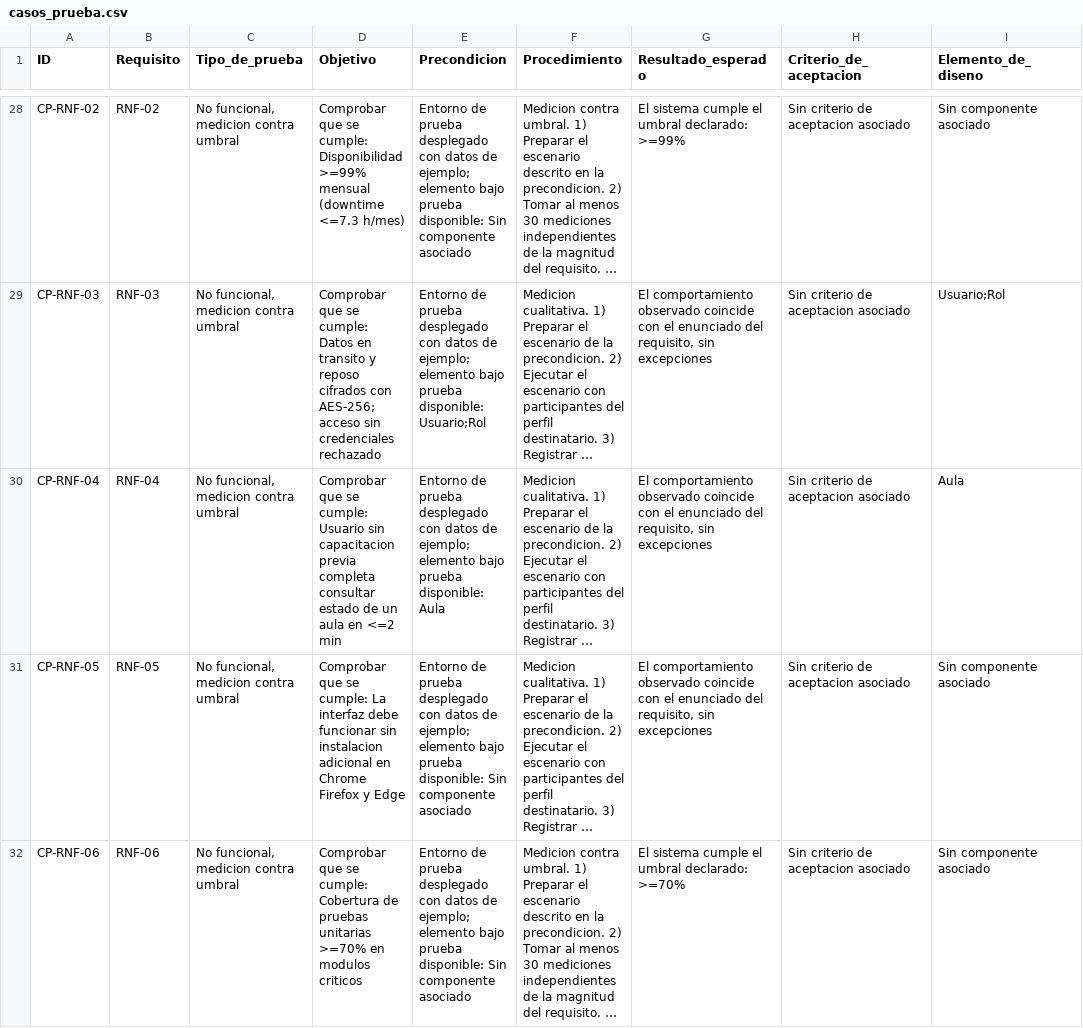
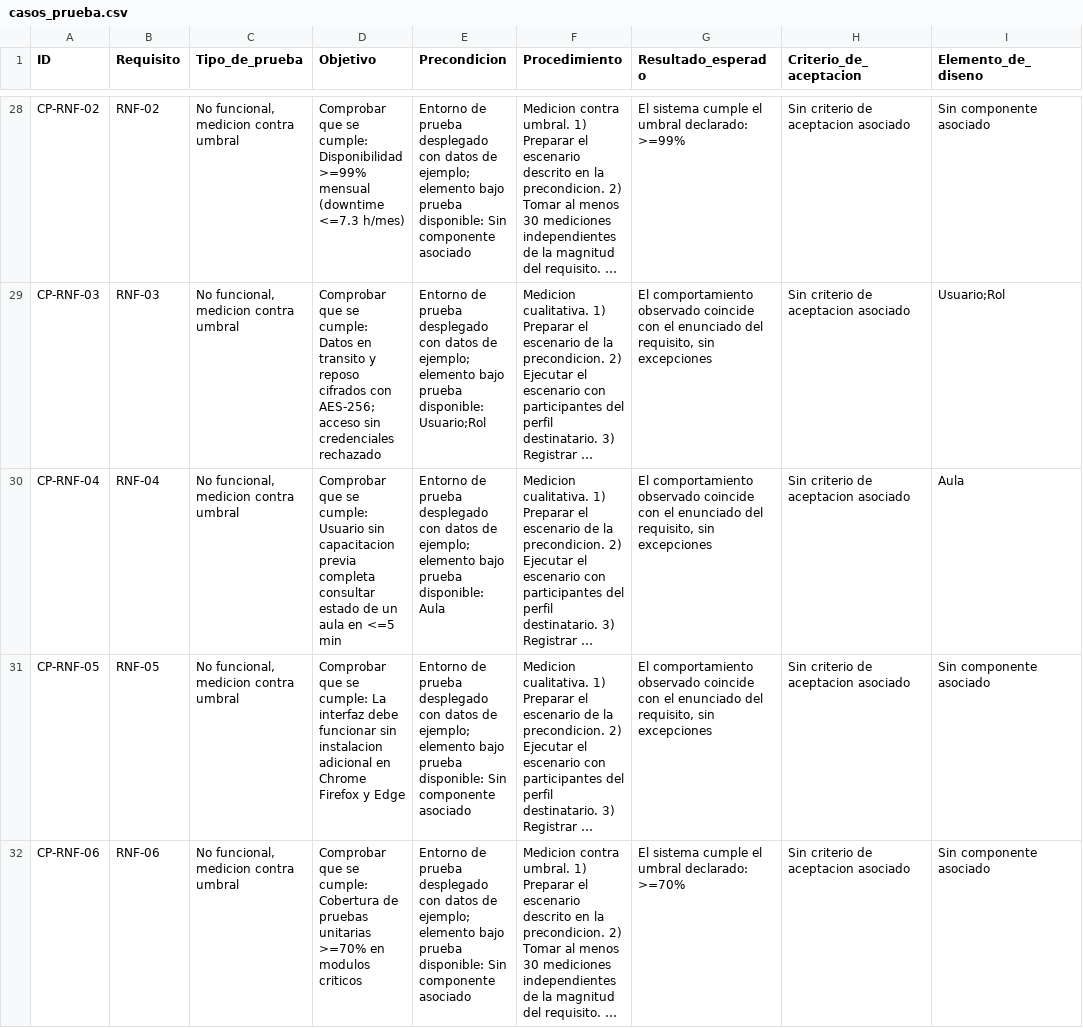
Before and after one commit to gsanchezc6-beep/SIGA_FGMMN_ISR401_AVANCE_2B, a CSV file: 04_Trazabilidad/casos_prueba.csv, drawn as a sheet; only a part is shown, gaps mark what is left out; long unchanged cells end in …; the diff covers the shown part only; the diff names each change by its address in the sheet, - before the commit and + after, or states it on an @@ line.

```diff
--- a/04_Trazabilidad/casos_prueba.csv
+++ b/04_Trazabilidad/casos_prueba.csv
-D30 (Objetivo): …aula en <=2 min
+D30 (Objetivo): …aula en <=5 min
```
Also changed, not shown: 10 edited cells elsewhere in this file, 04_Trazabilidad/matriz_trazabilidad.csv, 07_Publicacion/dataset_zenodo/matriz_trazabilidad.csv, 3 other files.
